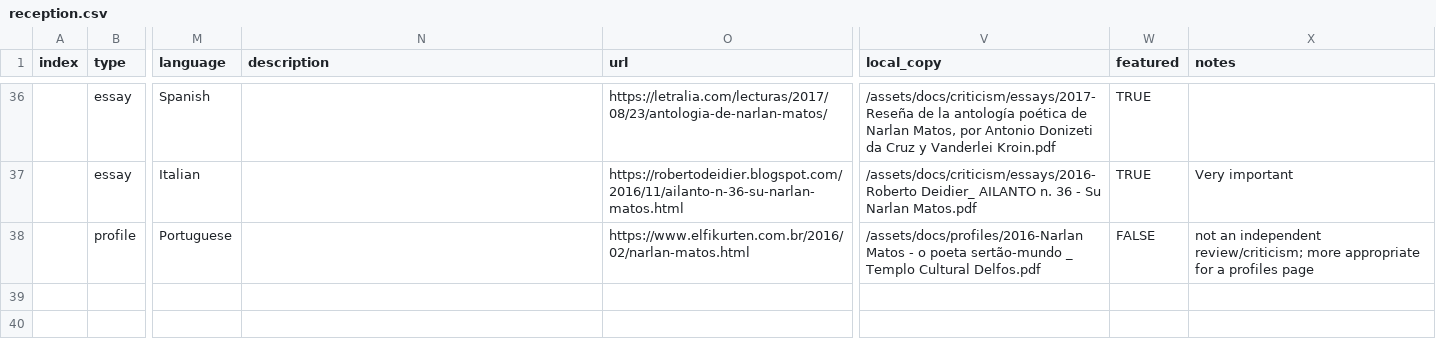
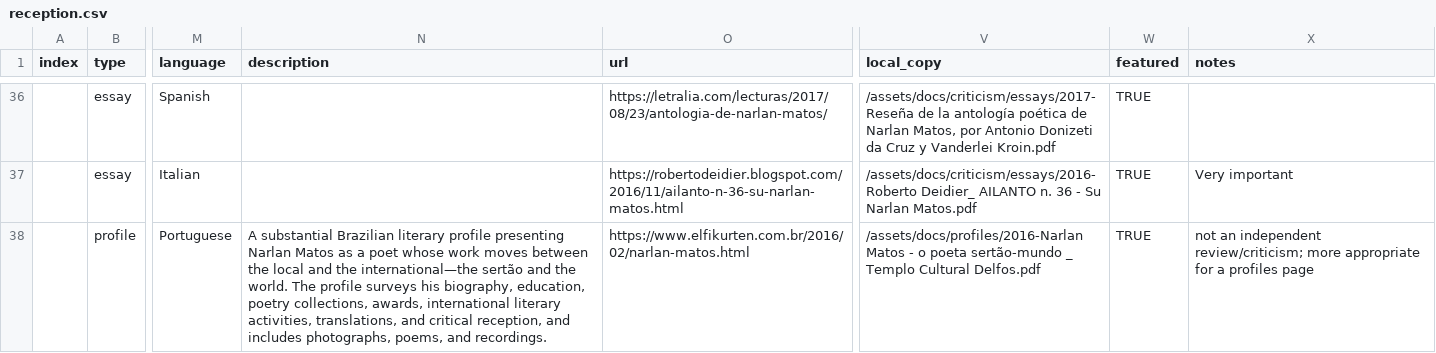
Before and after one commit to narlanmatos/narlanmatos.github.io, a CSV file: _data/reception.csv, drawn as a sheet; only a part is shown, gaps mark what is left out; the diff covers the shown part only; the diff names each change by its address in the sheet, - before the commit and + after, or states it on an @@ line.

Commit message:
add IWP profile

```diff
--- a/_data/reception.csv
+++ b/_data/reception.csv
-N38 (description): (empty)
+N38 (description): A substantial Brazilian literary profile presenting Narlan Matos as a poet whose work moves between the local and the international—the sertão and the world. The profile surveys his biography, education, poetry collections, awards, international literary activities, translations, and critical reception, and includes photographs, poems, and recordings.
-W38 (featured): FALSE
+W38 (featured): TRUE
```
Also changed, not shown: 1 added row elsewhere in this file, 1 other file.
